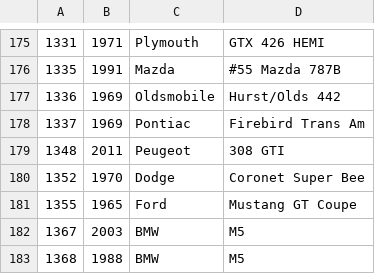
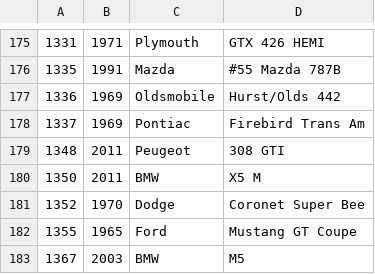
Before and after one commit to bluemanos/forza-motorsport-car-track-ordinal, a CSV file: fm8/cars.csv, drawn as a sheet; only a part is shown, gaps mark what is left out; the shorter side is filled out with more unchanged rows.

```diff
--- a/fm8/cars.csv
+++ b/fm8/cars.csv
@@ -179,2 +179,3 @@
 1348,2011,Peugeot,308 GTI
+1350,2011,BMW,X5 M
 1352,1970,Dodge,Coronet Super Bee
```
Also changed, not shown: 2 other files.
